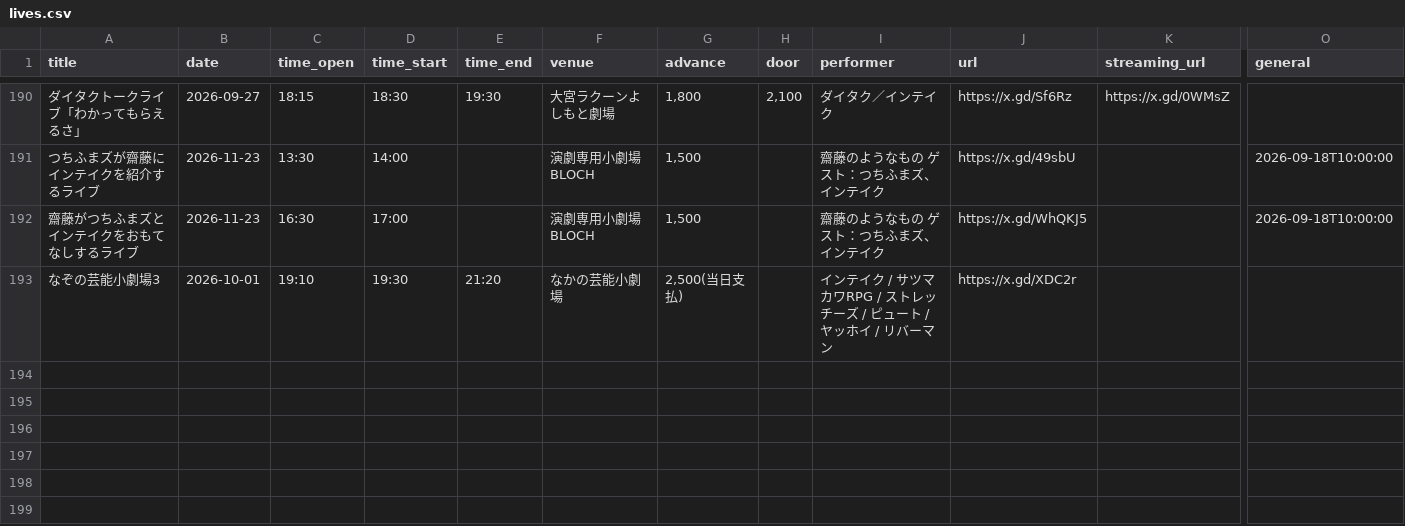
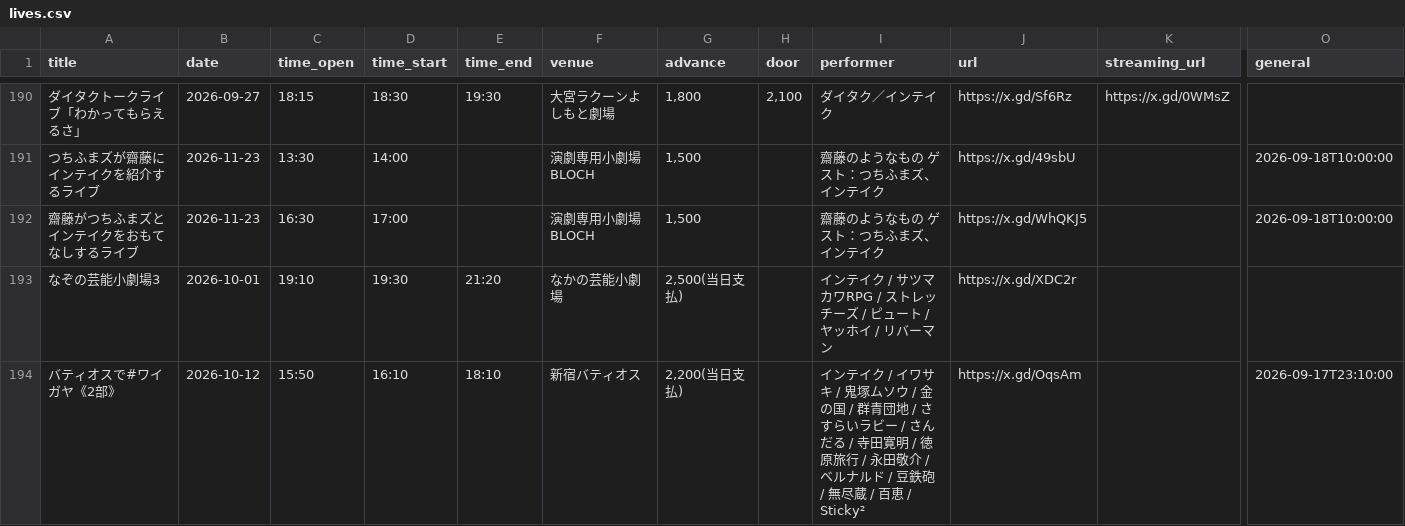
Before and after one commit to unofficial-info/intake_information, a CSV file: arrange/lives.csv, drawn as a sheet; only a part is shown, gaps mark what is left out; rows hold the shown columns only; the diff names each change by its address in the sheet, - before the commit and + after, or states it on an @@ line.

```diff
--- a/arrange/lives.csv
+++ b/arrange/lives.csv
+row 194: バティオスで#ワイガヤ《2部》 | 2026-10-12 | 15:50 | 16:10 | 18:10 | 新宿バティオス | 2,200(当日支払) |  | インテイク / イワサキ / 鬼塚ムソウ / 金の国 / 群青団地 / さすらいラビー / さんだる / 寺田寛明 / 徳原旅行 / 永田敬介 / ベルナルド / 豆鉄砲 / 無尽蔵 / 百恵 / Sticky² | https://x.gd/OqsAm |  | 2026-09-17T23:10:00
```
Also changed, not shown: 6 other files.
